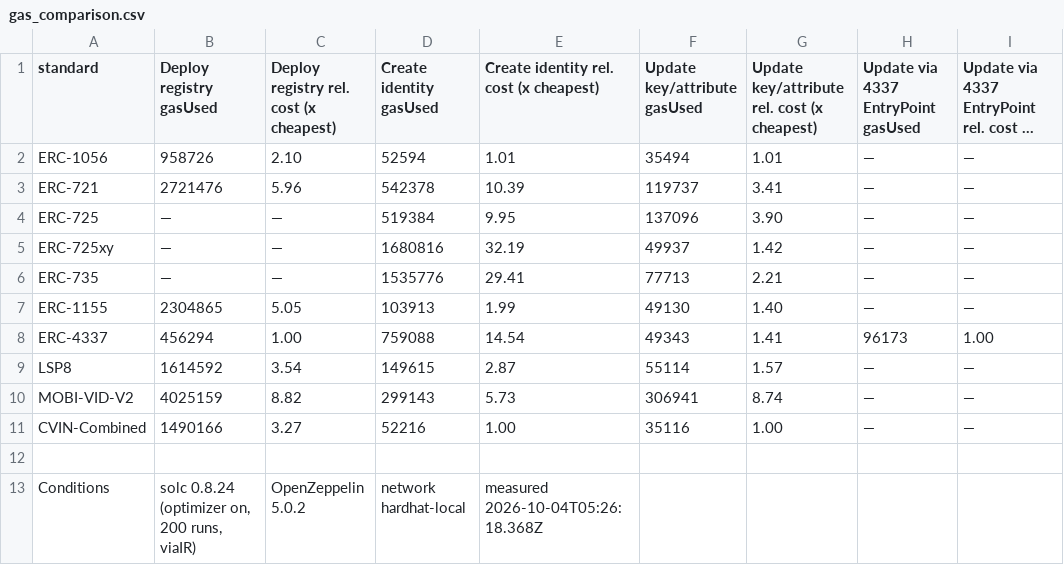
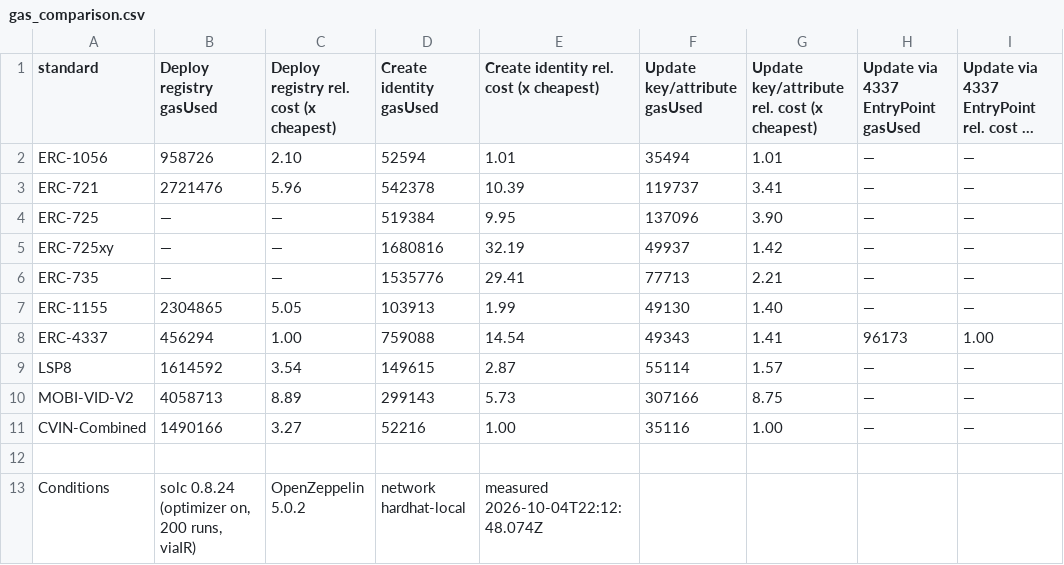
Before and after one commit to nikhilprakash24/CVIN-SC-Implementation-SSI-DID, a CSV file: 4_comparison-framework/results/gas_comparison.csv, drawn as a sheet; only a part is shown; long unchanged cells end in …; the diff names each change by its address in the sheet, - before the commit and + after, or states it on an @@ line.

Commit message:
Regenerate the nine-standard gas results after the G-M MOBI fixes
2 of 55 gated cells move, both MOBI-VID-V2: deployRegistry
4,025,159 -> 4,058,713 (+33,554, +0.83 %) and updateAttribute
(recordLifecycleEvent MAINTENANCE, SERVICE_CENTER) 306,941 -> 307,166
(+225, +0.07 %; the OWNER-role check's warm SLOAD and compare). All other
standards unchanged. run_gas_stats.py --runs 30: all_deterministic.

```diff
--- a/4_comparison-framework/results/gas_comparison.csv
+++ b/4_comparison-framework/results/gas_comparison.csv
-B10 (Deploy registry gasUsed): 4025159
+B10 (Deploy registry gasUsed): 4058713
-C10: 8.82
+C10: 8.89
-F10 (Update key/attribute gasUsed): 306941
+F10 (Update key/attribute gasUsed): 307166
-G10: 8.74
+G10: 8.75
-E13: measured 2026-10-04T05:26:18.368Z
+E13: measured 2026-10-04T22:12:48.074Z
```
Also changed, not shown: 3 other files.
